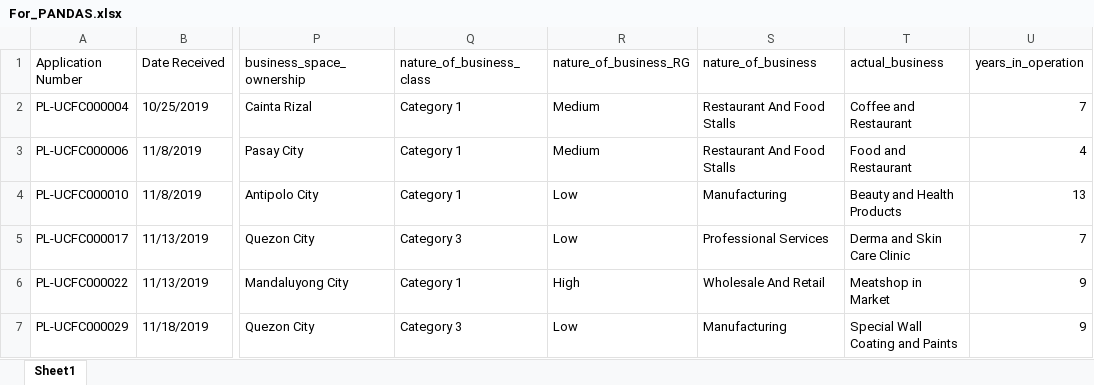
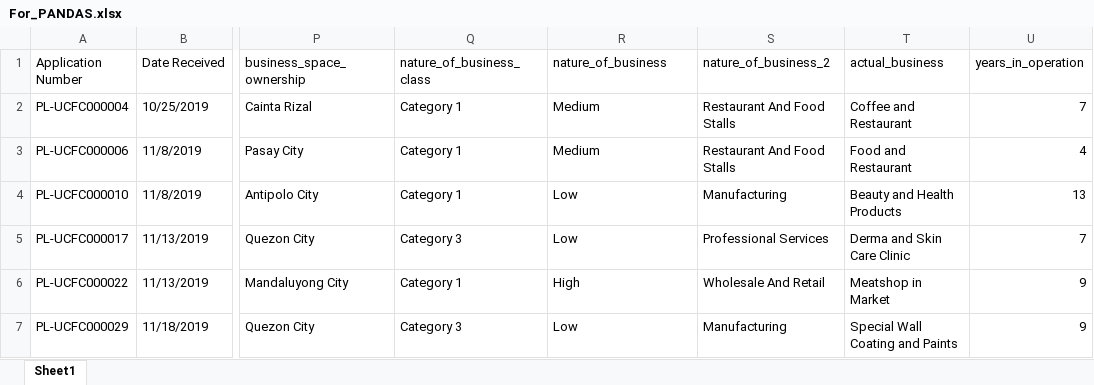
Before and after one commit to acmloria/furry-system, an Excel workbook: For_PANDAS.xlsx, sheet Sheet1, drawn as a sheet; only a part is shown, gaps mark what is left out; values as stored, in another font and other column widths than the file's, no borders; the diff names each change by its address in the sheet, - before the commit and + after, or states it on an @@ line.

Commit message:
Commit

```diff
--- a/For_PANDAS.xlsx (sheet Sheet1)
+++ b/For_PANDAS.xlsx (sheet Sheet1)
-R1: nature_of_business_RG
+R1: nature_of_business
-S1: nature_of_business
+S1: nature_of_business_2
```
